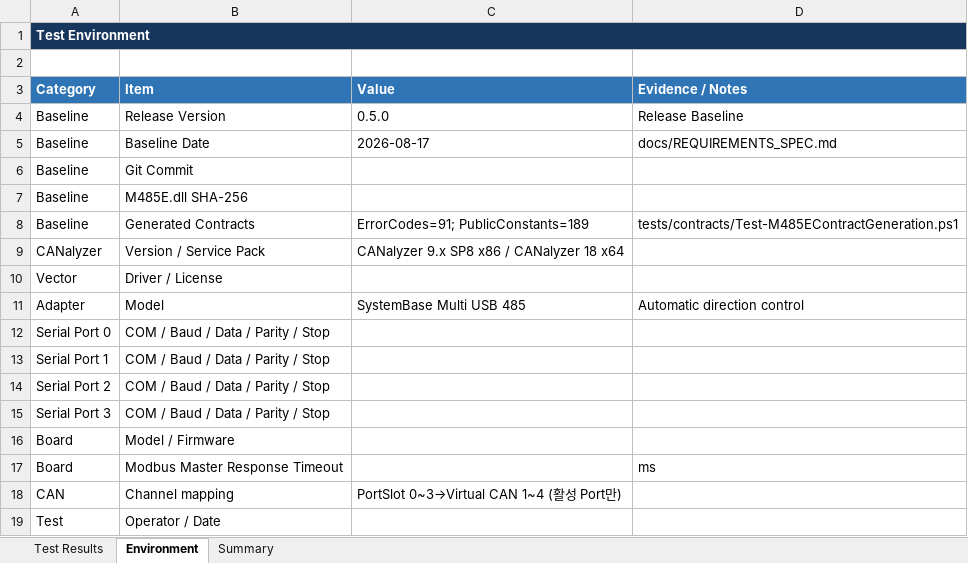
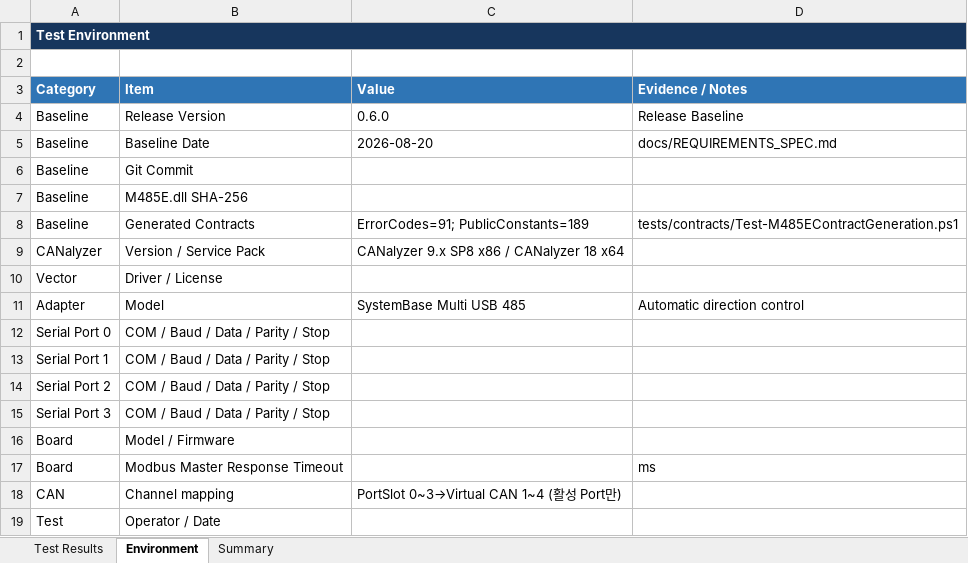
Before and after one commit to HJ-library/MB485Emul_for_CAPL, an Excel workbook: docs/05_Test/Modbus485Emulator_External_Test_Result.xlsx, sheet Environment, drawn as a sheet; values as stored, in another font and other column widths than the file's, no borders; the diff names each change by its address in the sheet, - before the commit and + after, or states it on an @@ line.

```diff
--- a/docs/05_Test/Modbus485Emulator_External_Test_Result.xlsx (sheet Environment)
+++ b/docs/05_Test/Modbus485Emulator_External_Test_Result.xlsx (sheet Environment)
-C4 (Value): 0.5.0
+C4 (Value): 0.6.0
-C5 (Value): 2026-08-17
+C5 (Value): 2026-08-20
```
Also changed, not shown: sheet Test Results, sheet Summary, docs/04_Traceability/Modbus485Emulator_Traceability_Matrix.xlsx, 48 other files.
